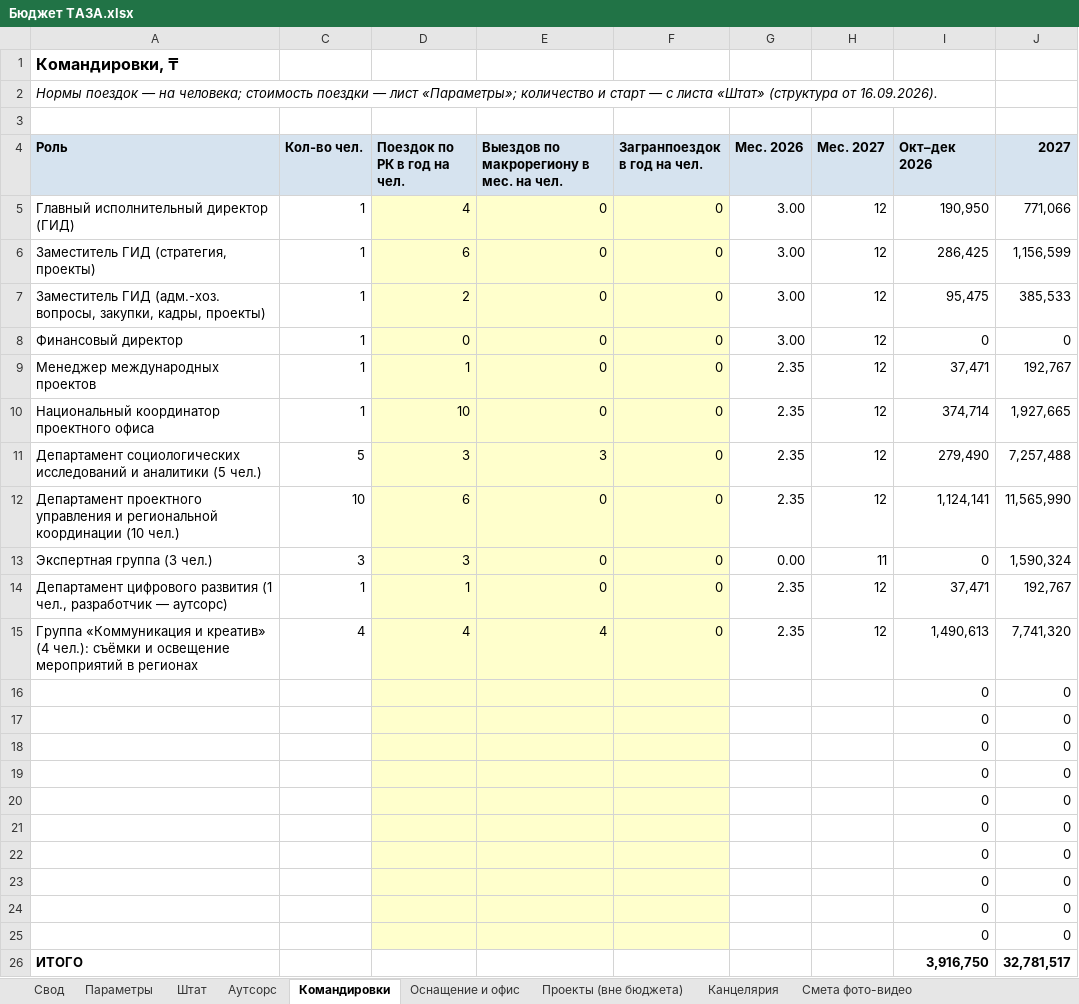
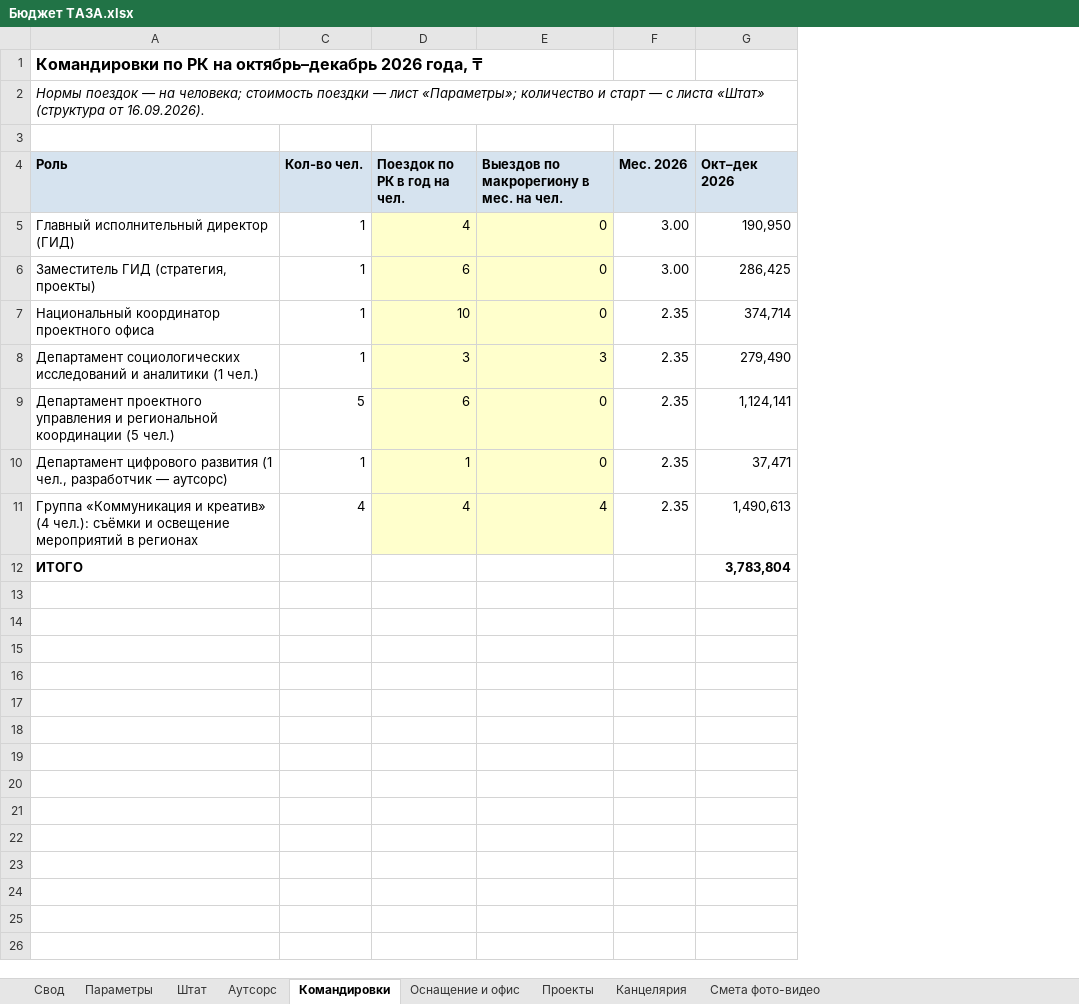
Before and after one commit to murat01042014/obsidian-vault, an Excel workbook: TAZA/_документы/Бюджет ТАЗА.xlsx, sheet Командировки, drawn as a sheet; values as stored, in another font and other column widths than the file's, no borders; removed rows and columns are numbered as before the commit, all else as after; the diff names each change by its address in the sheet, - before the commit and + after, or states it on an @@ line.

```diff
--- a/TAZA/_документы/Бюджет ТАЗА.xlsx (sheet Командировки)
+++ b/TAZA/_документы/Бюджет ТАЗА.xlsx (sheet Командировки)
-sheet tab: Проекты (вне бюджета)
+sheet tab: Проекты
-column F (Загранпоездок в год на чел.), rows 5-6: 0 | 0; rows 10-12: all 0; rows 14-15: 0 | 0
-column H (Мес. 2027), rows 5-6: 12 | 12; rows 10-12: all 12; rows 14-15: 12 | 12
-column J (2027), rows 5-6: 771,066 | 1,156,599; rows 10-12: 1,927,665 | 7,257,488 | 11,565,990; rows 14-15: 192,767 | 7,741,320; row 26: 32,781,517
-A1 (Роль): Командировки, ₸
+A1 (Роль): Командировки по РК на октябрь–декабрь 2026 года, ₸
-row 7: Заместитель ГИД (адм.-хоз. вопросы, закупки, кадры, проекты) | 1 | 2 | 0 | 0 | 3.00 | 12 | 95,475 | 385,533
-row 8: Финансовый директор | 1 | 0 | 0 | 0 | 3.00 | 12 | 0 | 0
-row 9: Менеджер международных проектов | 1 | 1 | 0 | 0 | 2.35 | 12 | 37,471 | 192,767
-A8 (Роль): …и аналитики (5 чел.)
+A8 (Роль): …и аналитики (1 чел.)
-C8 (Кол-во чел.): 5
+C8 (Кол-во чел.): 1
-A9 (Роль): …региональной координации (10 чел.)
+A9 (Роль): …региональной координации (5 чел.)
-C9 (Кол-во чел.): 10
+C9 (Кол-во чел.): 5
-row 13: Экспертная группа (3 чел.) | 3 | 3 | 0 | 0 | 0.00 | 11 | 0 | 1,590,324
-row 16:  |  |  |  |  |  |  | 0 | 0
-row 17:  |  |  |  |  |  |  | 0 | 0
-row 18:  |  |  |  |  |  |  | 0 | 0
-row 19:  |  |  |  |  |  |  | 0 | 0
-row 20:  |  |  |  |  |  |  | 0 | 0
-row 21:  |  |  |  |  |  |  | 0 | 0
-row 22:  |  |  |  |  |  |  | 0 | 0
-row 23:  |  |  |  |  |  |  | 0 | 0
-row 24:  |  |  |  |  |  |  | 0 | 0
-row 25:  |  |  |  |  |  |  | 0 | 0
-G12 (Окт–дек 2026): 3,916,750
+G12 (Окт–дек 2026): 3,783,804
```
Also changed, not shown: sheet Штат, sheet Свод, sheet Оснащение и офис, sheet Проекты, sheet Параметры, sheet Канцелярия, 1 more sheet, formulas that keep their value, hidden cells, 2 other files.
